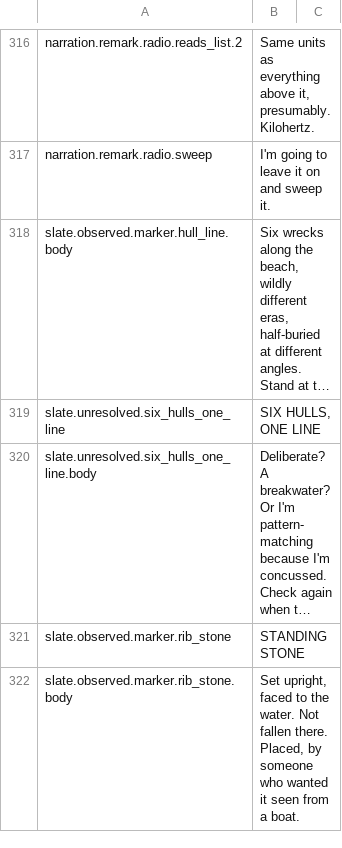
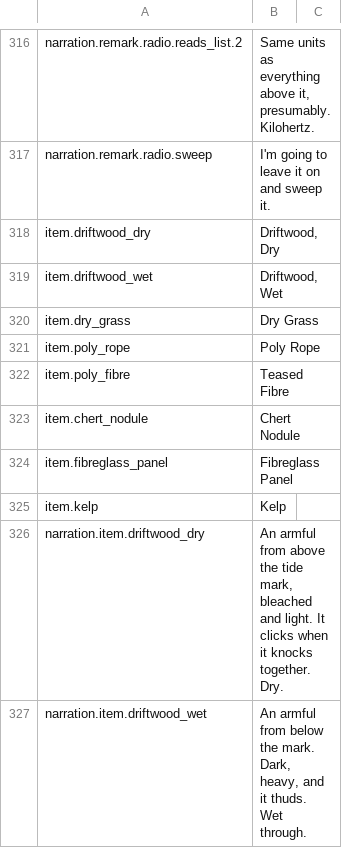
Before and after one commit to nobigllebowski/MysteriousIsland, a CSV file: Assets/Localization/en.csv, drawn as a sheet; only a part is shown, gaps mark what is left out; the shorter side is filled out with more unchanged rows; long unchanged cells end in …; the diff covers the shown part only; the diff names each change by its address in the sheet, - before the commit and + after, or states it on an @@ line.

```diff
--- a/Assets/Localization/en.csv
+++ b/Assets/Localization/en.csv
+row 318: item.driftwood_dry | Driftwood, Dry
+row 319: item.driftwood_wet | Driftwood, Wet
+row 320: item.dry_grass | Dry Grass
+row 321: item.poly_rope | Poly Rope
+row 322: item.poly_fibre | Teased Fibre
+row 323: item.chert_nodule | Chert Nodule
+row 324: item.fibreglass_panel | Fibreglass Panel
+row 325: item.kelp | Kelp
+row 326: narration.item.driftwood_dry | An armful from above the tide mark, bleached and light. It clicks when it knocks together. Dry.
+row 327: narration.item.driftwood_wet | An armful from below the mark. Dark, heavy, and it thuds. Wet through.
```
Also changed, not shown: 41 added rows elsewhere in this file, 42 other files.
